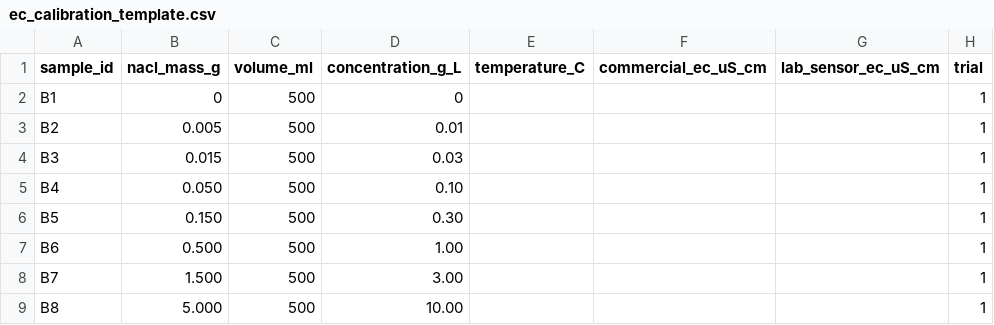
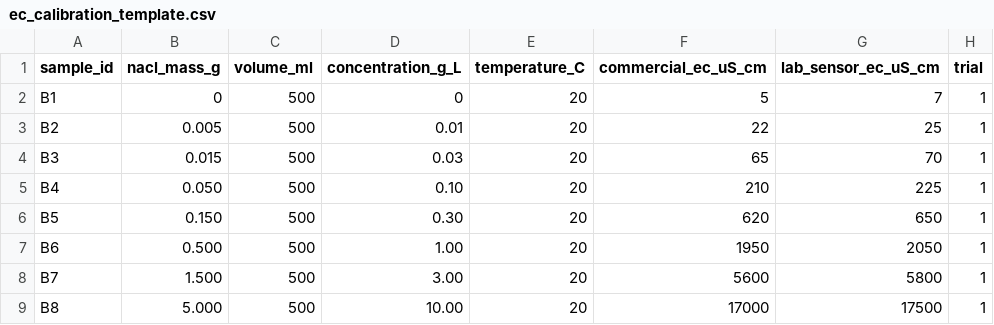
Before and after one commit to abioduneabioye/EC-Sensor-Calibration, a CSV file: data/raw/ec_calibration_template.csv, drawn as a sheet.

Commit message:
Update ec_calibration_template.csv

```diff
--- a/data/raw/ec_calibration_template.csv
+++ b/data/raw/ec_calibration_template.csv
@@ -1,9 +1,9 @@
 sample_id,nacl_mass_g,volume_ml,concentration_g_L,temperature_C,commercial_ec_uS_cm,lab_sensor_ec_uS_cm,trial
-B1,0,500,0,,,,1
-B2,0.005,500,0.01,,,,1
-B3,0.015,500,0.03,,,,1
-B4,0.050,500,0.10,,,,1
-B5,0.150,500,0.30,,,,1
-B6,0.500,500,1.00,,,,1
-B7,1.500,500,3.00,,,,1
-B8,5.000,500,10.00,,,,1
+B1,0,500,0,20,5,7,1
+B2,0.005,500,0.01,20,22,25,1
+B3,0.015,500,0.03,20,65,70,1
+B4,0.050,500,0.10,20,210,225,1
+B5,0.150,500,0.30,20,620,650,1
+B6,0.500,500,1.00,20,1950,2050,1
+B7,1.500,500,3.00,20,5600,5800,1
+B8,5.000,500,10.00,20,17000,17500,1
```
